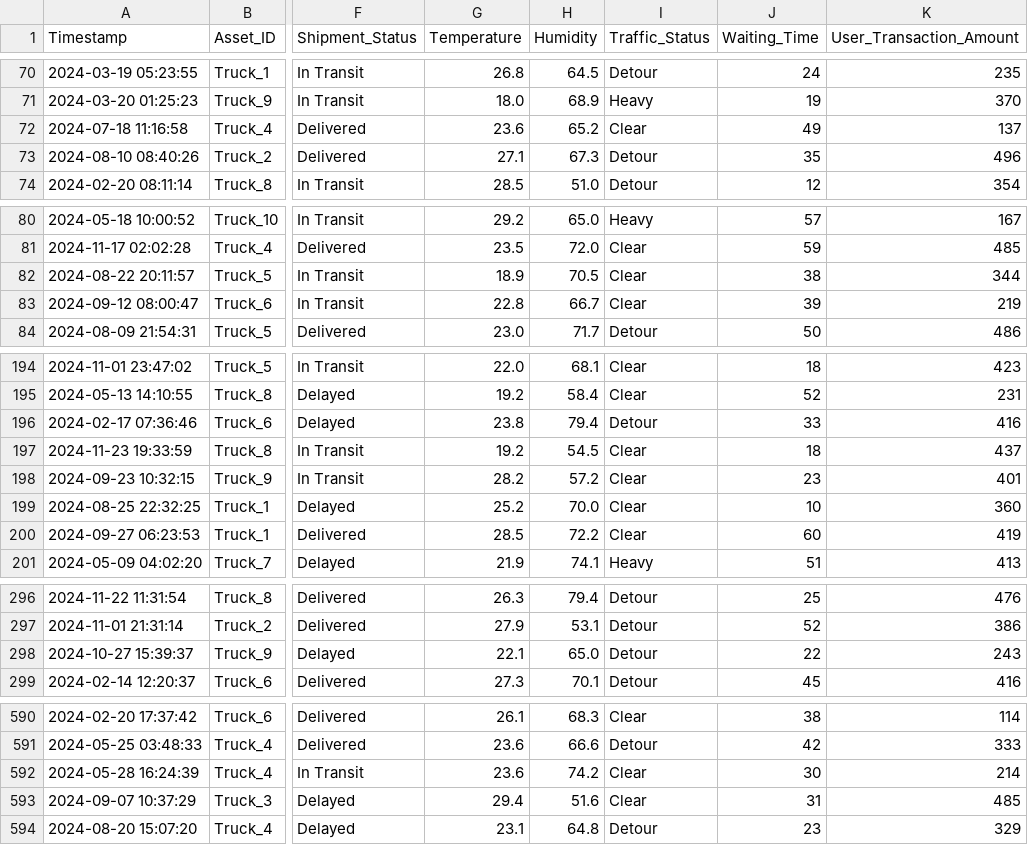
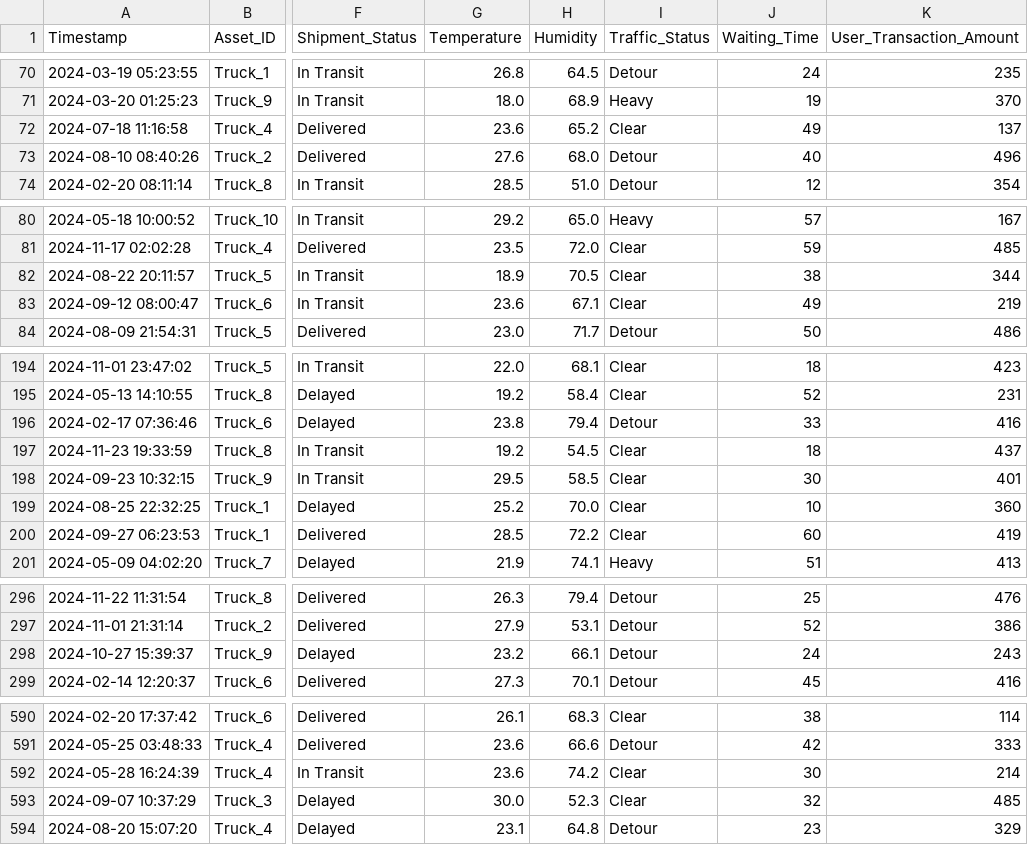
Before and after one commit to MichaelTJ/DigiSolIA3API, a CSV file: smart_logistics_dataset_transformed.csv, drawn as a sheet; only a part is shown, gaps mark what is left out; the diff covers the shown part only; the diff names each change by its address in the sheet, - before the commit and + after, or states it on an @@ line.

```diff
--- a/smart_logistics_dataset_transformed.csv
+++ b/smart_logistics_dataset_transformed.csv
-G73 (Temperature): 27.1
+G73 (Temperature): 27.6
-H73 (Humidity): 67.3
+H73 (Humidity): 68.0
-J73 (Waiting_Time): 35
+J73 (Waiting_Time): 40
-G83 (Temperature): 22.8
+G83 (Temperature): 23.6
-H83 (Humidity): 66.7
+H83 (Humidity): 67.1
-J83 (Waiting_Time): 39
+J83 (Waiting_Time): 49
-G198 (Temperature): 28.2
+G198 (Temperature): 29.5
-H198 (Humidity): 57.2
+H198 (Humidity): 58.5
-J198 (Waiting_Time): 23
+J198 (Waiting_Time): 30
-G298 (Temperature): 22.1
+G298 (Temperature): 23.2
-H298 (Humidity): 65.0
+H298 (Humidity): 66.1
-J298 (Waiting_Time): 22
+J298 (Waiting_Time): 24
-G593 (Temperature): 29.4
+G593 (Temperature): 30.0
-H593 (Humidity): 51.6
+H593 (Humidity): 52.3
-J593 (Waiting_Time): 31
+J593 (Waiting_Time): 32
```
Also changed, not shown: 55 edited cells elsewhere in this file, 1 other file.
